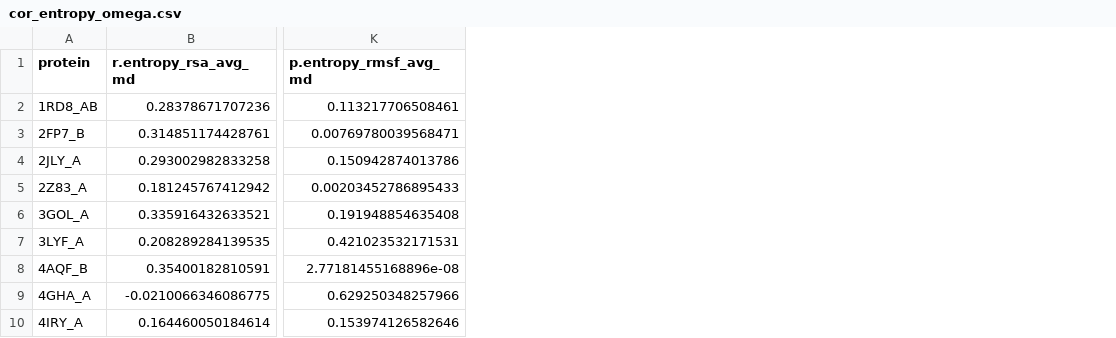
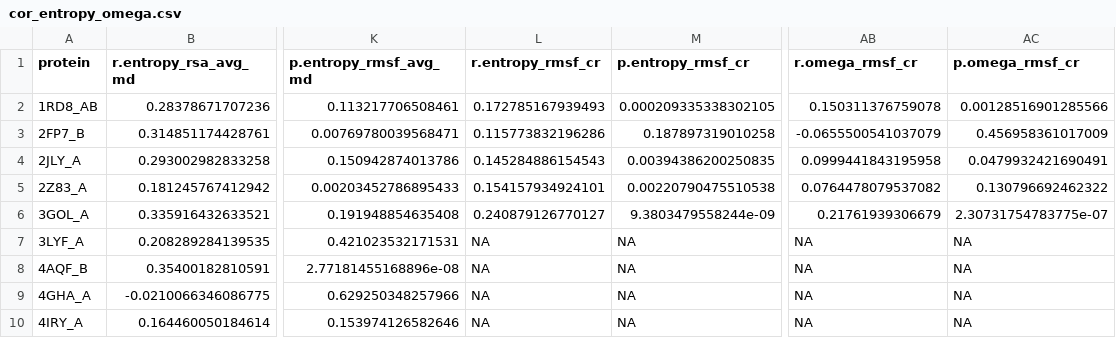
Before and after one commit to clauswilke/structural_prediction_of_ER, a CSV file: correlation_analysis/cor_tables/cor_entropy_omega.csv, drawn as a sheet; only a part is shown, gaps mark what is left out; the diff names each change by its address in the sheet, - before the commit and + after, or states it on an @@ line.

```diff
--- a/correlation_analysis/cor_tables/cor_entropy_omega.csv
+++ b/correlation_analysis/cor_tables/cor_entropy_omega.csv
+column L (r.entropy_rmsf_cr), rows 2-10: 0.172785167939493 | 0.115773832196286 | 0.145284886154543 | 0.154157934924101 | 0.240879126770127 | NA | NA | NA | NA
+column M (p.entropy_rmsf_cr), rows 2-10: 0.000209335338302105 | 0.187897319010258 | 0.00394386200250835 | 0.00220790475510538 | 9.3803479558244e-09 | NA | NA | NA | NA
+column AB (r.omega_rmsf_cr), rows 2-10: 0.150311376759078 | -0.0655500541037079 | 0.0999441843195958 | 0.0764478079537082 | 0.21761939306679 | NA | NA | NA | NA
+column AC (p.omega_rmsf_cr), rows 2-10: 0.00128516901285566 | 0.456958361017009 | 0.0479932421690491 | 0.130796692462322 | 2.30731754783775e-07 | NA | NA | NA | NA
```
Also changed, not shown: correlation_analysis/combined_data/data_2JLY_A.csv, correlation_analysis/cor_tables/cor_entropy_SF.csv, 18 other files.
